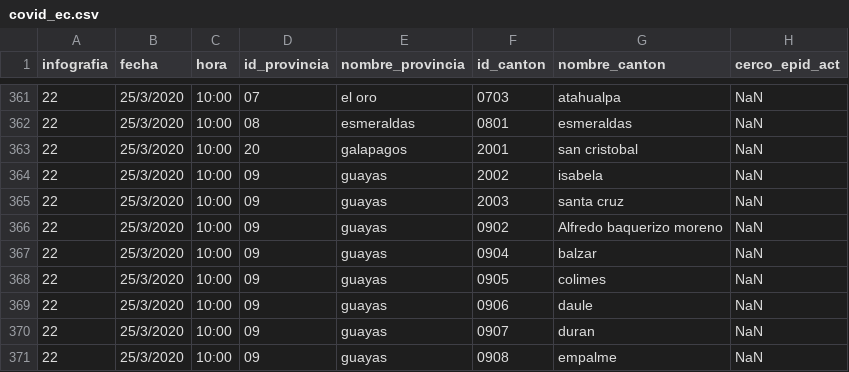
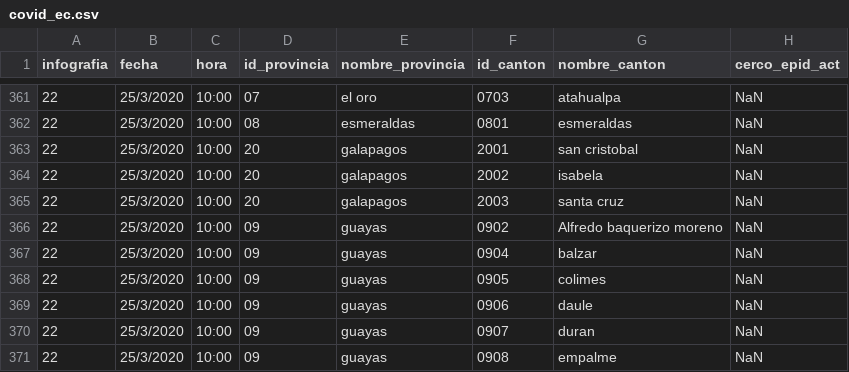
Before and after one commit to pablora19/COVID19_EC, a CSV file: covid_ec.csv, drawn as a sheet; only a part is shown, gaps mark what is left out; the diff names each change by its address in the sheet, - before the commit and + after, or states it on an @@ line.

Commit message:
Update covid_ec.csv

```diff
--- a/covid_ec.csv
+++ b/covid_ec.csv
-D364:D365 (id_provincia): 09
+D364:D365 (id_provincia): 20
-E364:E365 (nombre_provincia): guayas
+E364:E365 (nombre_provincia): galapagos
```
